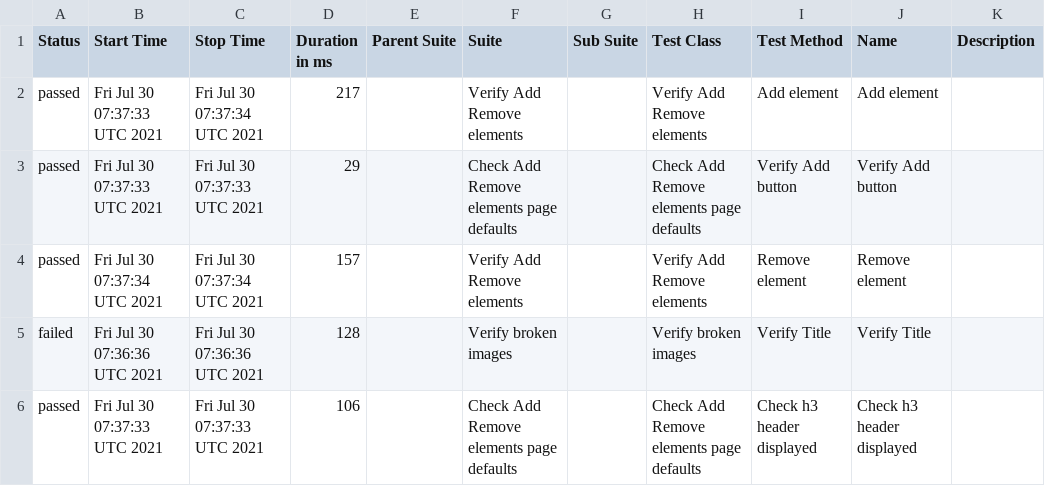
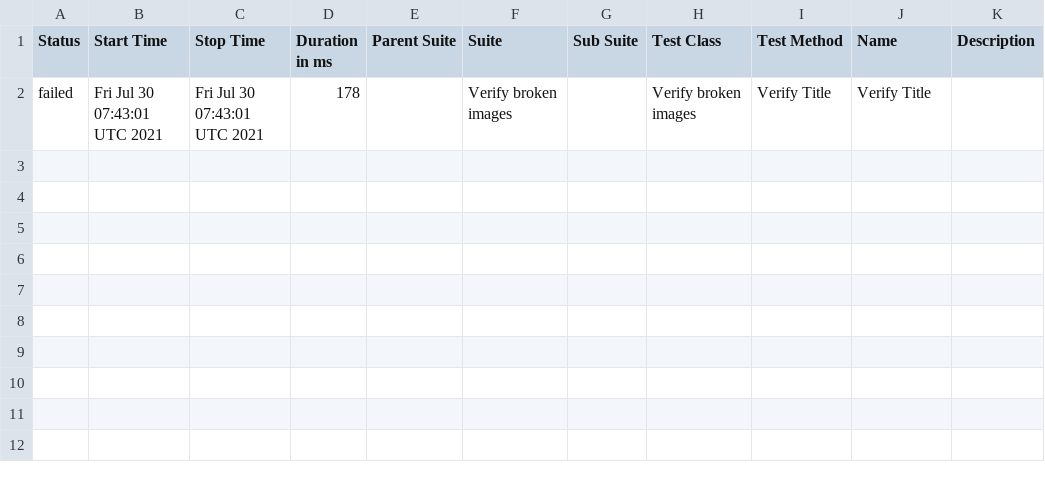
Before and after one commit to ToActions/HtmlActions, a CSV file: data/suites.csv, drawn as a sheet.

Commit message:
Update from https://github.com/AmigoSerhio/test-multiple-jobs/commit/9a914cc0539d67518b15a5958eeac87b5ffc725c

```diff
--- a/data/suites.csv
+++ b/data/suites.csv
@@ -1,6 +1,2 @@
 "Status","Start Time","Stop Time","Duration in ms","Parent Suite","Suite","Sub Suite","Test Class","Test Method","Name","Description"
-"passed","Fri Jul 30 07:37:33 UTC 2021","Fri Jul 30 07:37:34 UTC 2021","217","","Verify Add Remove elements","","Verify Add Remove elements","Add element","Add element",""
-"passed","Fri Jul 30 07:37:33 UTC 2021","Fri Jul 30 07:37:33 UTC 2021","29","","Check Add Remove elements page defaults","","Check Add Remove elements page defaults","Verify Add button","Verify Add button",""
-"passed","Fri Jul 30 07:37:34 UTC 2021","Fri Jul 30 07:37:34 UTC 2021","157","","Verify Add Remove elements","","Verify Add Remove elements","Remove element","Remove element",""
-"failed","Fri Jul 30 07:36:36 UTC 2021","Fri Jul 30 07:36:36 UTC 2021","128","","Verify broken images","","Verify broken images","Verify Title","Verify Title",""
-"passed","Fri Jul 30 07:37:33 UTC 2021","Fri Jul 30 07:37:33 UTC 2021","106","","Check Add Remove elements page defaults","","Check Add Remove elements page defaults","Check h3 header displayed","Check h3 header displayed",""
+"failed","Fri Jul 30 07:43:01 UTC 2021","Fri Jul 30 07:43:01 UTC 2021","178","","Verify broken images","","Verify broken images","Verify Title","Verify Title",""
```
Also changed, not shown: 26 other files.
